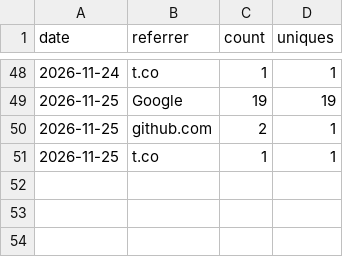
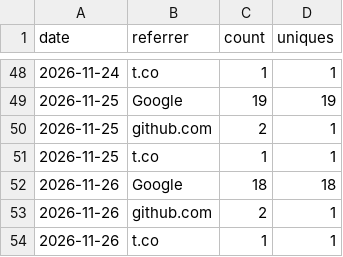
Before and after one commit to iihao/devcheck, a CSV file: metrics/referrers.csv, drawn as a sheet; only a part is shown, gaps mark what is left out.

```diff
--- a/metrics/referrers.csv
+++ b/metrics/referrers.csv
@@ -51 +51,4 @@ date,referrer,count,uniques
 2026-11-25,t.co,1,1
+2026-11-26,Google,18,18
+2026-11-26,github.com,2,1
+2026-11-26,t.co,1,1
```
Also changed, not shown: metrics/profile.csv, metrics/repo.csv, 23 other files.
